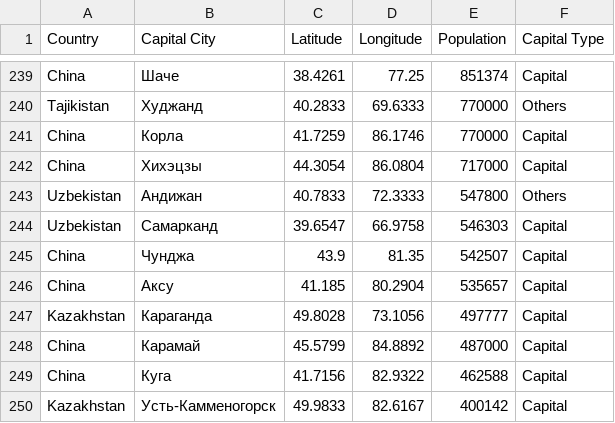
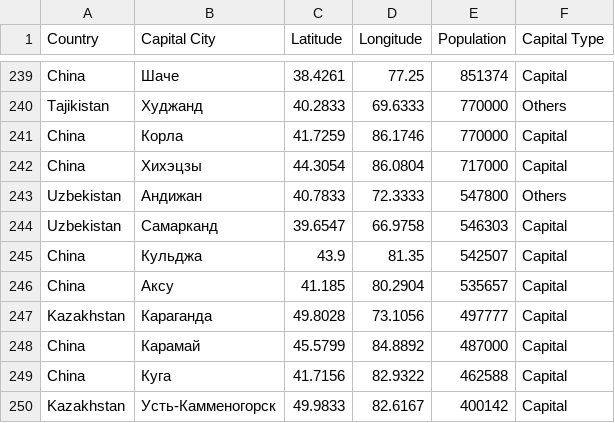
Before and after one commit to ekomrak/GlobalQuake, a CSV file: GlobalQuakeClient/src/main/resources/cities/country-capital-lat-long-population.csv, drawn as a sheet; only a part is shown, gaps mark what is left out.

Commit message:
Fix

```diff
--- a/GlobalQuakeClient/src/main/resources/cities/country-capital-lat-long-population.csv
+++ b/GlobalQuakeClient/src/main/resources/cities/country-capital-lat-long-population.csv
@@ -244,3 +244,3 @@ Uzbekistan,Андижан,40.7833,72.3333,547800,Others
 Uzbekistan,Самарканд,39.6547,66.9758,546303,Capital
-China,Чунджа,43.9,81.35,542507,Capital
+China,Кульджа,43.9,81.35,542507,Capital
 China,Аксу,41.185,80.2904,535657,Capital
```
